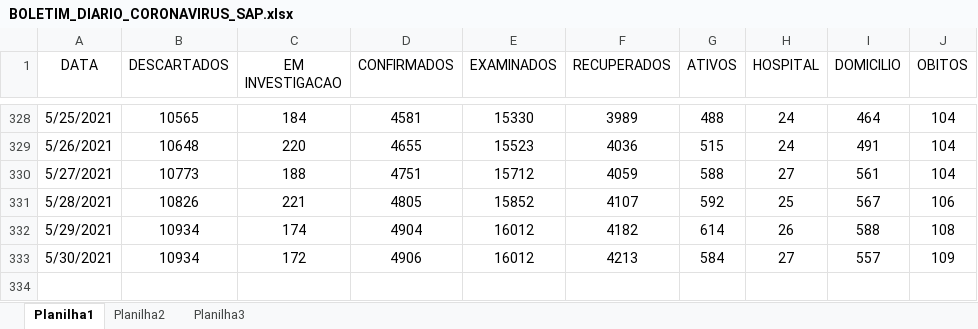
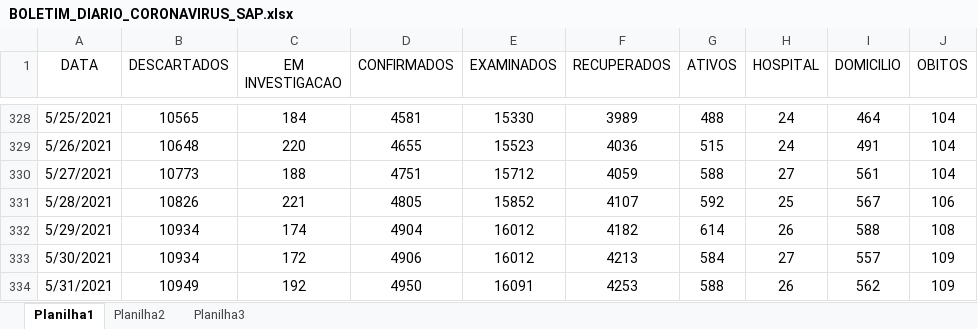
Before and after one commit to GiliardGodoi/covid-sap-data, an Excel workbook: data/raw/BOLETIM_DIARIO_CORONAVIRUS_SAP.xlsx, sheet Planilha1, drawn as a sheet; only a part is shown, gaps mark what is left out; values as stored, in another font and other column widths than the file's, no borders; the diff names each change by its address in the sheet, - before the commit and + after, or states it on an @@ line.

Commit message:
add data until May 31th

```diff
--- a/data/raw/BOLETIM_DIARIO_CORONAVIRUS_SAP.xlsx (sheet Planilha1)
+++ b/data/raw/BOLETIM_DIARIO_CORONAVIRUS_SAP.xlsx (sheet Planilha1)
+row 334: 5/31/2021 | 10949 | 192 | 4950 | 16091 | 4253 | 588 | 26 | 562 | 109
```
Also changed, not shown: 9 other files.
